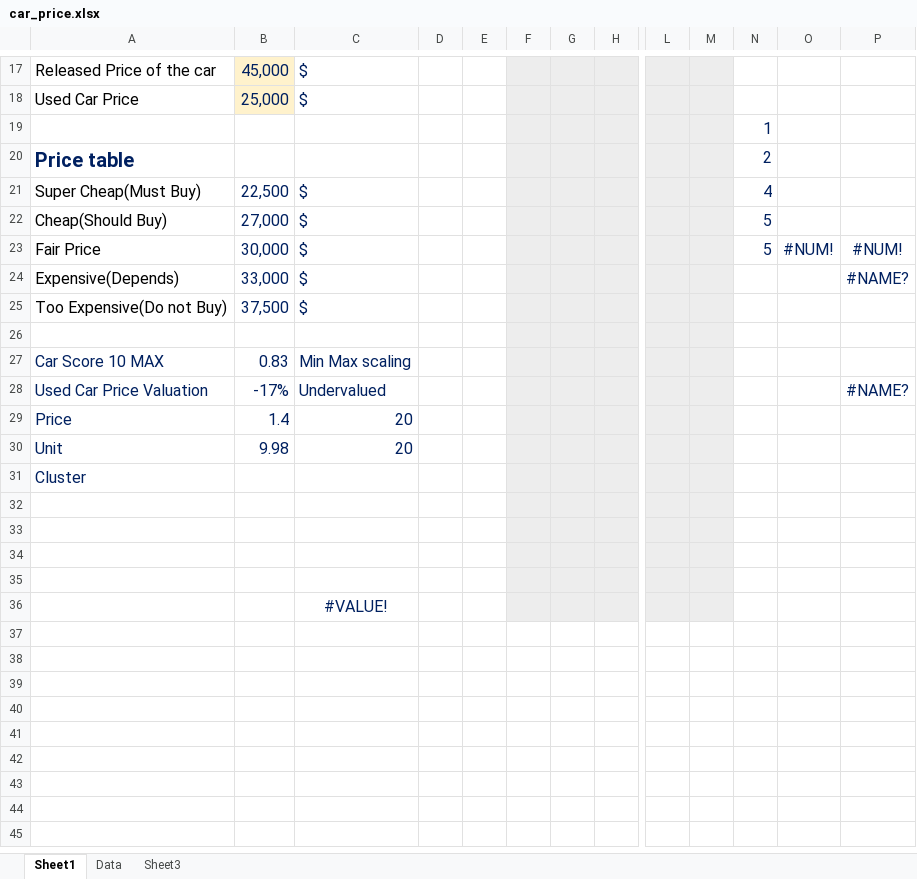
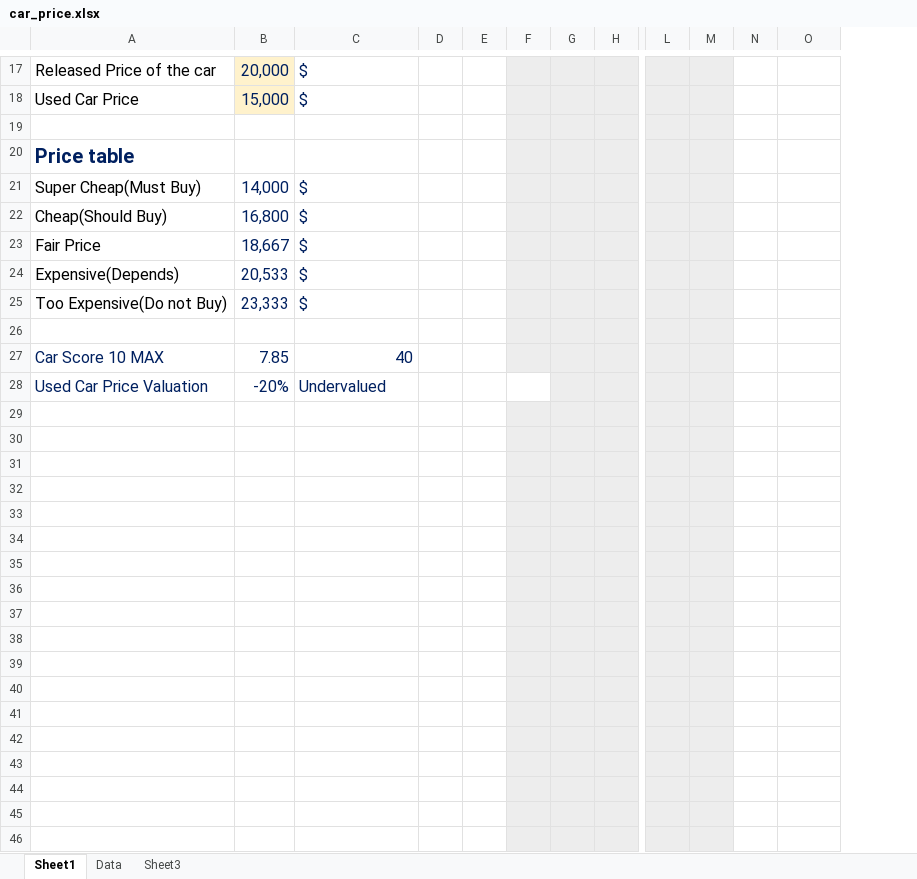
Before and after one commit to Kittisak-M/Best-Strategy-to-Buy-Car-for-Value-Concious-Customer, an Excel workbook: car_price.xlsx, sheet Sheet1, drawn as a sheet; only a part is shown, gaps mark what is left out; values as stored, in another font and other column widths than the file's, no borders; charts and pictures and conditional formats not drawn; removed rows and columns are numbered as before the commit, all else as after; rows hold the shown columns only; the diff covers the shown part only; the diff names each change by its address in the sheet, - before the commit and + after, or states it on an @@ line.

Commit message:
Update car_price.xlsx

```diff
--- a/car_price.xlsx (sheet Sheet1)
+++ b/car_price.xlsx (sheet Sheet1)
-column B, rows 17-28: 45,000 | 25,000 |  |  | 22,500 | 27,000 | 30,000 | 33,000 | 37,500 |  | 0.83 | -17%
+column B, rows 17-28: 20,000 | 15,000 |  |  | 14,000 | 16,800 | 18,667 | 20,533 | 23,333 |  | 7.85 | -20%
-column P, rows 23-28: #NUM! | #NAME? |  |  |  | #NAME?
-N19: 1
+N19: (empty)
-N20: 2
+N20: (empty)
-N21: 4
+N21: (empty)
-N22:N23: 5
+N22:N23: (empty)
-O23: #NUM!
+O23: (empty)
-C27: Min Max scaling
+C27: 40
-F28 fill: #EDEDED
+F28 fill: none
-row 29: Price | 1.4 | 20
-row 30: Unit | 9.98 | 20
-row 31: Cluster
-C33: #VALUE!
+C33: (empty)
+row 34: (empty)
+row 35: (empty)
+row 36: (empty)
+row 37: (empty)
+row 38: (empty)
+row 39: (empty)
+row 40: (empty)
+row 41: (empty)
+row 42: (empty)
+row 43: (empty)
+row 44: (empty)
+row 45: (empty)
+row 46: (empty)
```
Also changed, not shown: 9 added rows elsewhere in this sheet, sheet Sheet3, charts or pictures.
